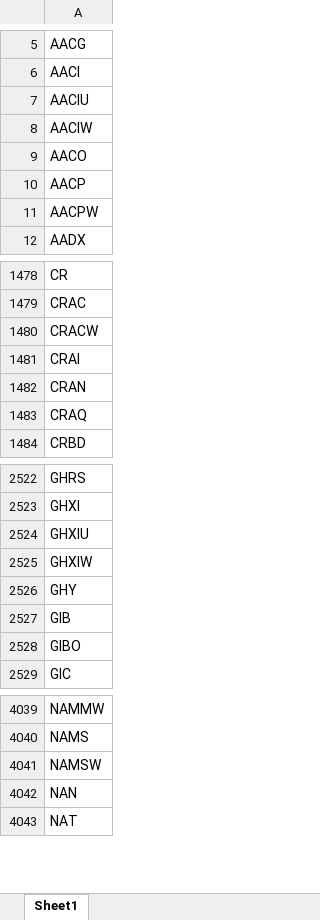
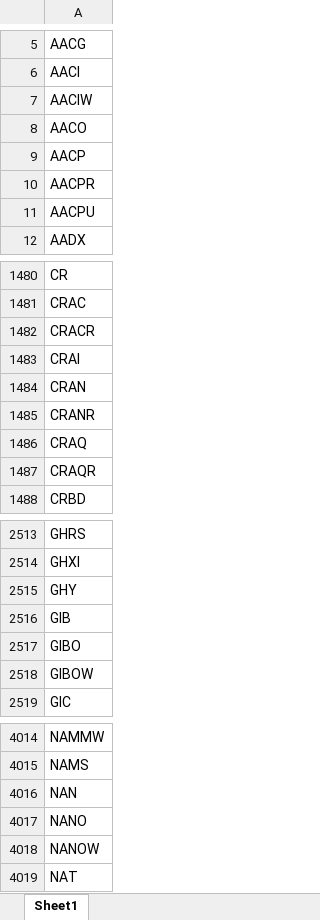
Before and after one commit to Kira11-ja/macd-scanner, an Excel workbook: results/symbols_raw.xlsx, sheet Sheet1, drawn as a sheet; only a part is shown, gaps mark what is left out; values as stored, in another font and other column widths than the file's, no borders; removed rows and columns are numbered as before the commit, all else as after; the diff covers the shown part only; the diff names each change by its address in the sheet, - before the commit and + after, or states it on an @@ line.

```diff
--- a/results/symbols_raw.xlsx (sheet Sheet1)
+++ b/results/symbols_raw.xlsx (sheet Sheet1)
-row 7: AACIU
-A10: AACPW
+A10: AACPR
+row 11: AACPU
-A1482: CRACW
+A1482: CRACR
+row 1485: CRANR
+row 1487: CRAQR
-row 2524: GHXIU
-row 2525: GHXIW
+row 2518: GIBOW
-row 4041: NAMSW
+row 4017: NANO
+row 4018: NANOW
```
Also changed, not shown: 84 added rows, 111 removed rows and 15 edited cells elsewhere in this sheet, results/macd_latest.xlsx, 1 other file.
